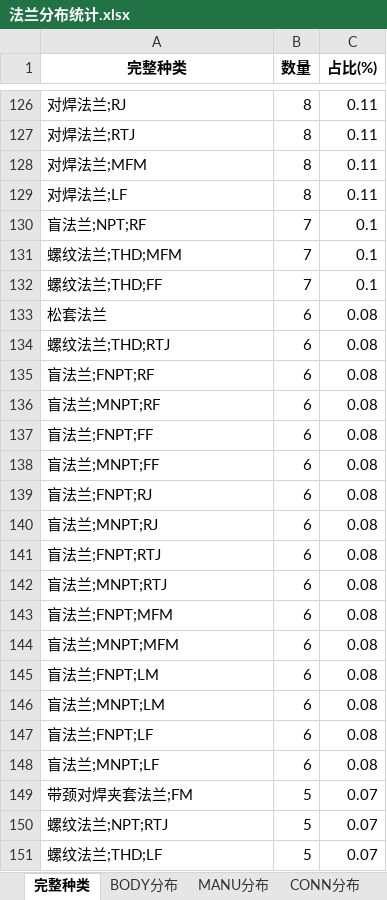
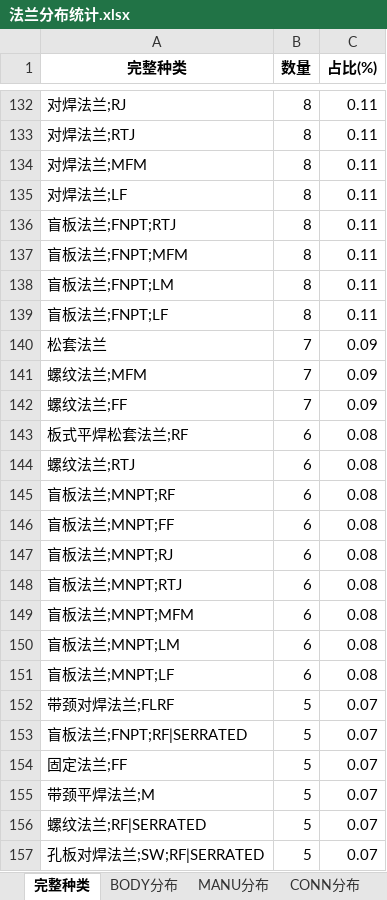
Before and after one commit to xiaoxia888/ElecMatCoder, an Excel workbook: apps/trainer/qwen3_fte/output/按8类拆分数据集/法兰分布统计.xlsx, sheet 完整种类, drawn as a sheet; only a part is shown, gaps mark what is left out; values as stored, in another font and other column widths than the file's, no borders; removed rows and columns are numbered as before the commit, all else as after; the diff covers the shown part only; the diff names each change by its address in the sheet, - before the commit and + after, or states it on an @@ line.

```diff
--- a/apps/trainer/qwen3_fte/output/按8类拆分数据集/法兰分布统计.xlsx (sheet 完整种类)
+++ b/apps/trainer/qwen3_fte/output/按8类拆分数据集/法兰分布统计.xlsx (sheet 完整种类)
-row 130: 盲法兰;NPT;RF | 7 | 0.1
-row 131: 螺纹法兰;THD;MFM | 7 | 0.1
-row 132: 螺纹法兰;THD;FF | 7 | 0.1
+row 136: 盲板法兰;FNPT;RTJ | 8 | 0.11
+row 137: 盲板法兰;FNPT;MFM | 8 | 0.11
+row 138: 盲板法兰;FNPT;LM | 8 | 0.11
+row 139: 盲板法兰;FNPT;LF | 8 | 0.11
-B140 (数量): 6
+B140 (数量): 7
-C140 (占比(%)): 0.08
+C140 (占比(%)): 0.09
+row 141: 螺纹法兰;MFM | 7 | 0.09
+row 142: 螺纹法兰;FF | 7 | 0.09
-A143 (完整种类): 螺纹法兰;THD;RTJ
+A143 (完整种类): 板式平焊松套法兰;RF
-A144 (完整种类): 盲法兰;FNPT;RF
+A144 (完整种类): 螺纹法兰;RTJ
-A145 (完整种类): 盲法兰;MNPT;RF
+A145 (完整种类): 盲板法兰;MNPT;RF
-row 137: 盲法兰;FNPT;FF | 6 | 0.08
-A146 (完整种类): 盲法兰;MNPT;FF
+A146 (完整种类): 盲板法兰;MNPT;FF
-row 139: 盲法兰;FNPT;RJ | 6 | 0.08
-A147 (完整种类): 盲法兰;MNPT;RJ
+A147 (完整种类): 盲板法兰;MNPT;RJ
-row 141: 盲法兰;FNPT;RTJ | 6 | 0.08
-A148 (完整种类): 盲法兰;MNPT;RTJ
+A148 (完整种类): 盲板法兰;MNPT;RTJ
-row 143: 盲法兰;FNPT;MFM | 6 | 0.08
-A149 (完整种类): 盲法兰;MNPT;MFM
+A149 (完整种类): 盲板法兰;MNPT;MFM
-row 145: 盲法兰;FNPT;LM | 6 | 0.08
-A150 (完整种类): 盲法兰;MNPT;LM
+A150 (完整种类): 盲板法兰;MNPT;LM
-row 147: 盲法兰;FNPT;LF | 6 | 0.08
-A151 (完整种类): 盲法兰;MNPT;LF
+A151 (完整种类): 盲板法兰;MNPT;LF
-A152 (完整种类): 带颈对焊夹套法兰;FM
+A152 (完整种类): 带颈对焊法兰;FLRF
-A153 (完整种类): 螺纹法兰;NPT;RTJ
+A153 (完整种类): 盲板法兰;FNPT;RF|SERRATED
+row 154: 固定法兰;FF | 5 | 0.07
+row 155: 带颈平焊法兰;M | 5 | 0.07
-A156 (完整种类): 螺纹法兰;THD;LF
+A156 (完整种类): 螺纹法兰;RF|SERRATED
+row 157: 孔板对焊法兰;SW;RF|SERRATED | 5 | 0.07
```
Also changed, not shown: 47 added rows, 46 removed rows and 104 edited cells elsewhere in this sheet, sheet BODY分布, sheet SEAL分布, sheet CONN分布, sheet MANU分布, 30 other files.
